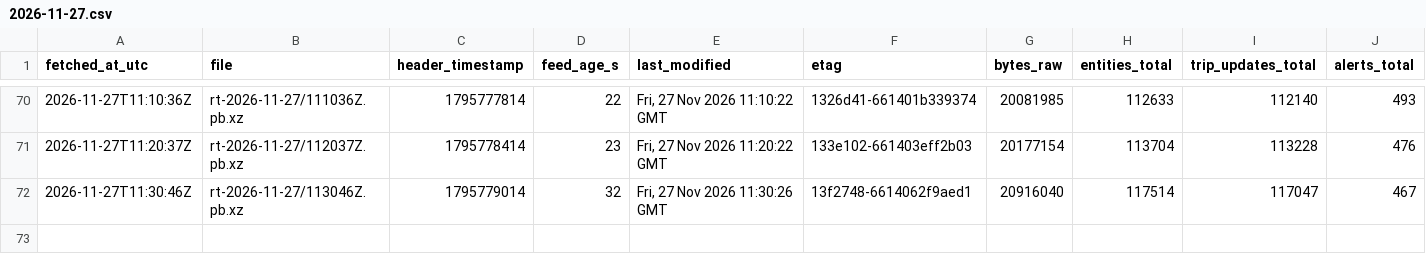
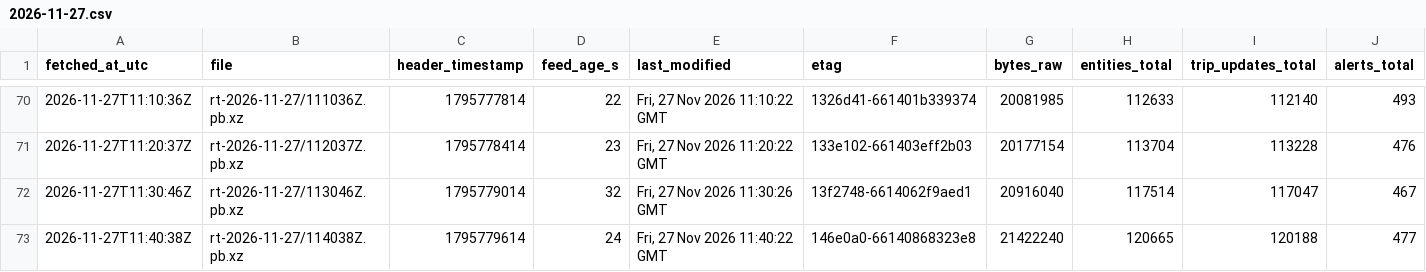
Before and after one commit to FabianGlueck/gtfs-rt-recorder, a CSV file: data/index/2026-11-27.csv, drawn as a sheet; only a part is shown, gaps mark what is left out; rows hold the shown columns only; the diff names each change by its address in the sheet, - before the commit and + after, or states it on an @@ line.

```diff
--- a/data/index/2026-11-27.csv
+++ b/data/index/2026-11-27.csv
+row 73: 2026-11-27T11:40:38Z | rt-2026-11-27/114038Z.pb.xz | 1795779614 | 24 | Fri, 27 Nov 2026 11:40:22 GMT | 146e0a0-66140868323e8 | 21422240 | 120665 | 120188 | 477
```
